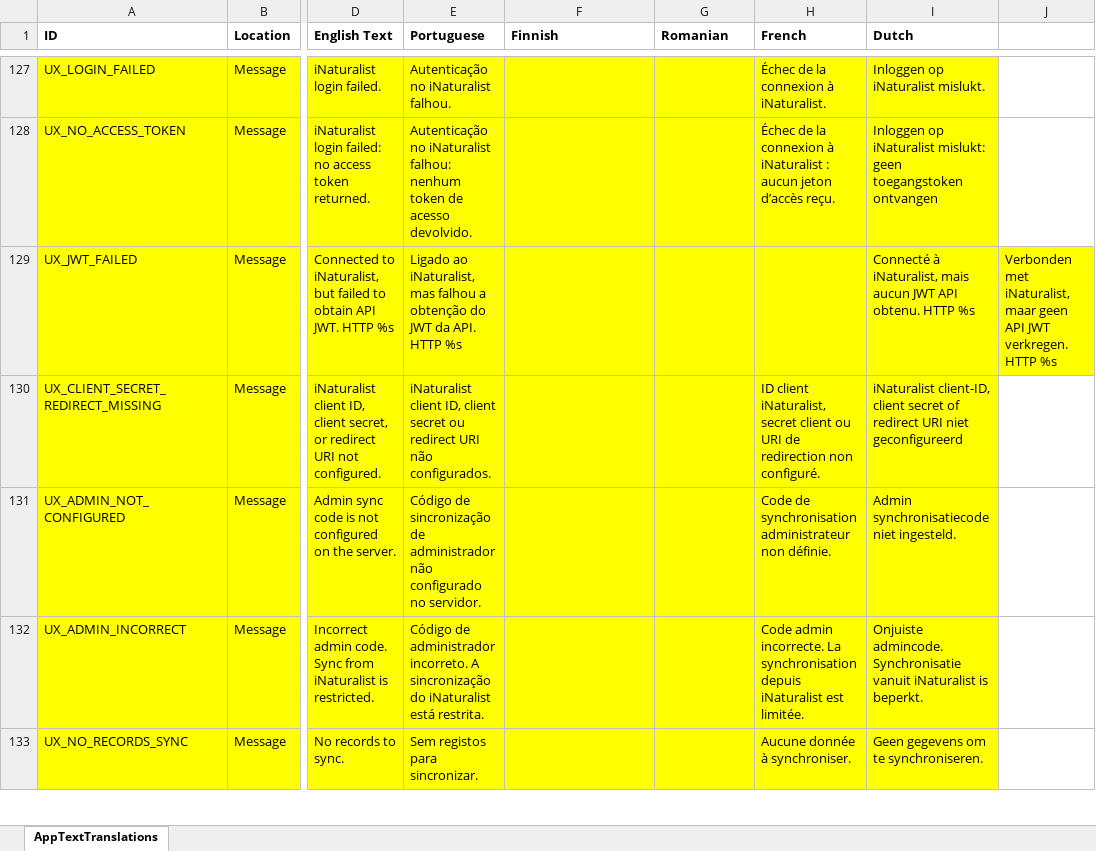
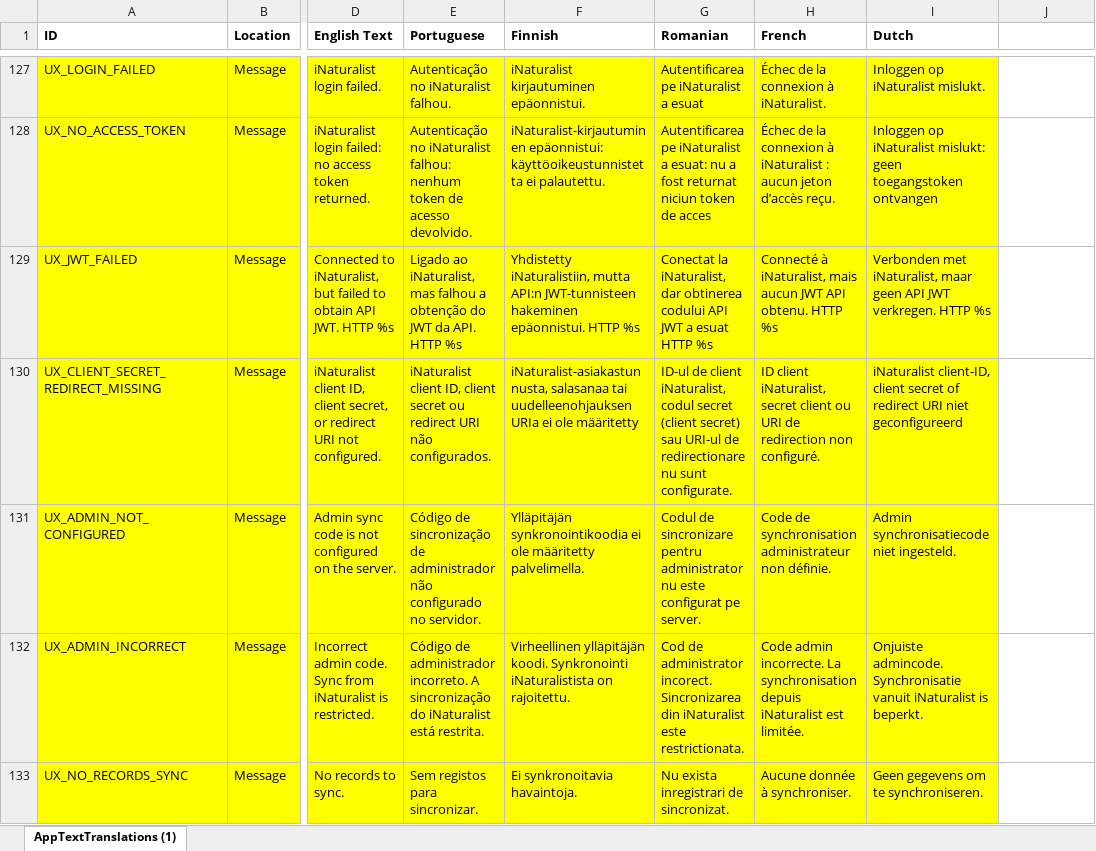
Before and after one commit to davehudson67/OneStop, an Excel workbook: AppTextTranslations.xlsx, sheet AppTextTranslations (1), drawn as a sheet; only a part is shown, gaps mark what is left out; values as stored, in another font and other column widths than the file's, no borders; charts and pictures not drawn; the diff covers the shown part only; the diff names each change by its address in the sheet, - before the commit and + after, or states it on an @@ line.

```diff
--- a/AppTextTranslations.xlsx (sheet AppTextTranslations (1))
+++ b/AppTextTranslations.xlsx (sheet AppTextTranslations (1))
-sheet tab: AppTextTranslations
+sheet tab: AppTextTranslations (1)
-F127 (Finnish): (empty)
+F127 (Finnish): iNaturalist kirjautuminen epäonnistui.
-G127 (Romanian): (empty)
+G127 (Romanian): Autentificarea pe iNaturalist a esuat
-F128 (Finnish): (empty)
+F128 (Finnish): iNaturalist-kirjautuminen epäonnistui: käyttöoikeustunnistetta ei palautettu.
-G128 (Romanian): (empty)
+G128 (Romanian): Autentificarea pe iNaturalist a esuat: nu a fost returnat niciun token de acces
-F129 (Finnish): (empty)
+F129 (Finnish): Yhdistetty iNaturalistiin, mutta API:n JWT-tunnisteen hakeminen epäonnistui. HTTP %s
-G129 (Romanian): (empty)
+G129 (Romanian): Conectat la iNaturalist, dar obtinerea codului API JWT a esuat HTTP %s
-H129 (French): (empty)
+H129 (French): Connecté à iNaturalist, mais aucun JWT API obtenu. HTTP %s
-I129 (Dutch): Connecté à iNaturalist, mais aucun JWT API obtenu. HTTP %s
+I129 (Dutch): Verbonden met iNaturalist, maar geen API JWT verkregen. HTTP %s
-J129: Verbonden met iNaturalist, maar geen API JWT verkregen. HTTP %s
+J129: (empty)
-J129 fill: #FFFF00
+J129 fill: none
-F130 (Finnish): (empty)
+F130 (Finnish): iNaturalist-asiakastunnusta, salasanaa tai uudelleenohjauksen URIa ei ole määritetty
-G130 (Romanian): (empty)
+G130 (Romanian): ID-ul de client iNaturalist, codul secret (client secret) sau URI-ul de redirectionare nu sunt configurate.
-F131 (Finnish): (empty)
+F131 (Finnish): Ylläpitäjän synkronointikoodia ei ole määritetty palvelimella.
-G131 (Romanian): (empty)
+G131 (Romanian): Codul de sincronizare pentru administrator nu este configurat pe server.
-F132 (Finnish): (empty)
+F132 (Finnish): Virheellinen ylläpitäjän koodi. Synkronointi iNaturalistista on rajoitettu.
-G132 (Romanian): (empty)
+G132 (Romanian): Cod de administrator incorect. Sincronizarea din iNaturalist este restrictionata.
-F133 (Finnish): (empty)
+F133 (Finnish): Ei synkronoitavia havaintoja.
-G133 (Romanian): (empty)
+G133 (Romanian): Nu exista inregistrari de sincronizat.
```
Also changed, not shown: 173 edited cells and cell formats elsewhere in this sheet, charts or pictures, 2 other files.
